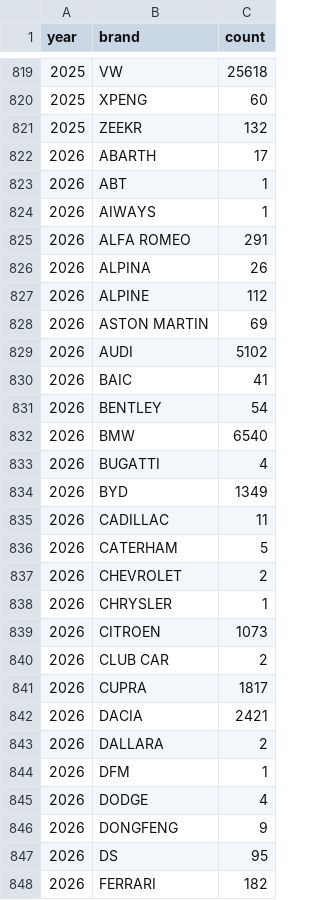
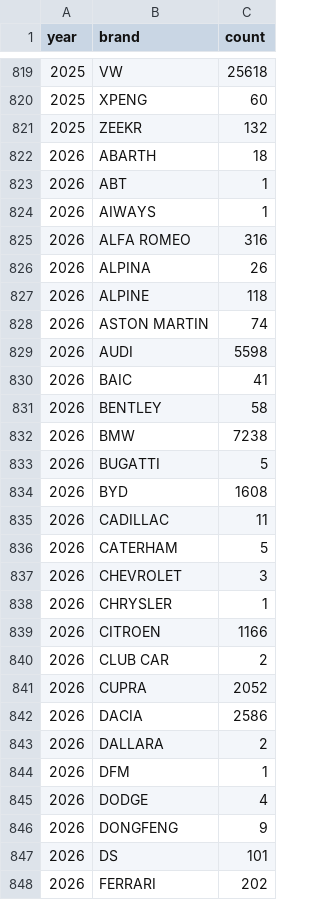
Before and after one commit to mkubicek/swiss-vehicle-stats, a CSV file: data/processed/brand_by_year.csv, drawn as a sheet; only a part is shown, gaps mark what is left out; the diff covers the shown part only.

```diff
--- a/data/processed/brand_by_year.csv
+++ b/data/processed/brand_by_year.csv
@@ -821,23 +821,23 @@ year,brand,count
 2025,ZEEKR,132
-2026,ABARTH,17
+2026,ABARTH,18
 2026,ABT,1
 2026,AIWAYS,1
-2026,ALFA ROMEO,291
+2026,ALFA ROMEO,316
 2026,ALPINA,26
-2026,ALPINE,112
-2026,ASTON MARTIN,69
-2026,AUDI,5102
+2026,ALPINE,118
+2026,ASTON MARTIN,74
+2026,AUDI,5598
 2026,BAIC,41
-2026,BENTLEY,54
-2026,BMW,6540
-2026,BUGATTI,4
-2026,BYD,1349
+2026,BENTLEY,58
+2026,BMW,7238
+2026,BUGATTI,5
+2026,BYD,1608
 2026,CADILLAC,11
 2026,CATERHAM,5
-2026,CHEVROLET,2
+2026,CHEVROLET,3
 2026,CHRYSLER,1
-2026,CITROEN,1073
+2026,CITROEN,1166
 2026,CLUB CAR,2
-2026,CUPRA,1817
-2026,DACIA,2421
+2026,CUPRA,2052
+2026,DACIA,2586
 2026,DALLARA,2
@@ -846,3 +846,3 @@ year,brand,count
 2026,DONGFENG,9
-2026,DS,95
-2026,FERRARI,182
+2026,DS,101
+2026,FERRARI,202
```
Also changed, not shown: 2 added rows and 45 edited cells elsewhere in this file, data/processed/brand_bev_by_month.csv, data/processed/canton_ev_by_month.csv, 20 other files.
